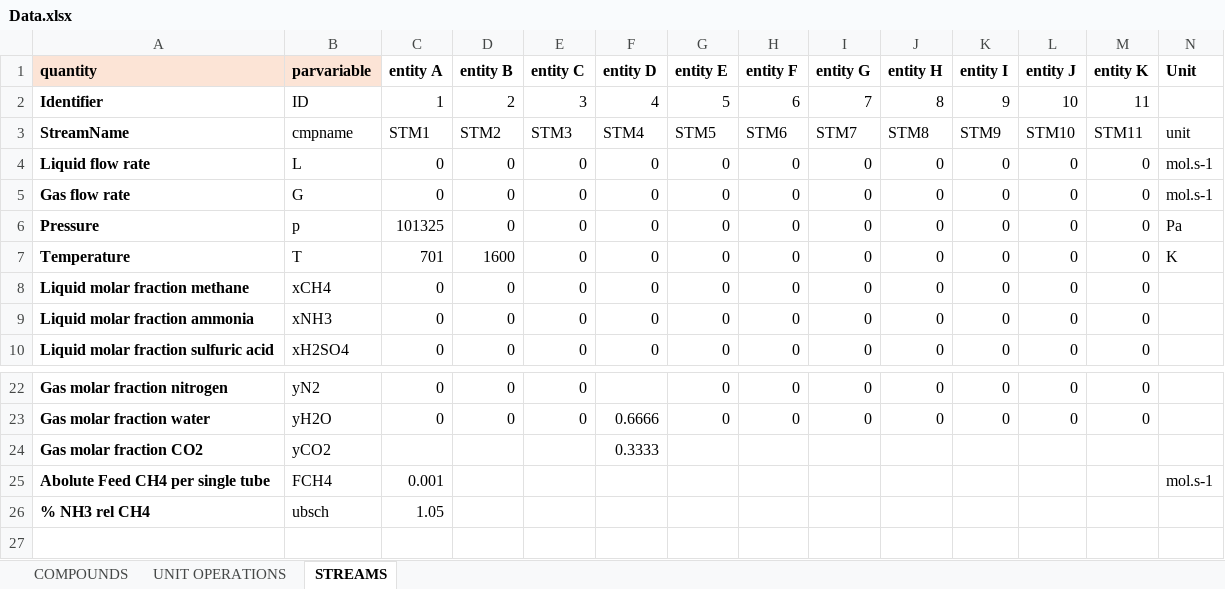
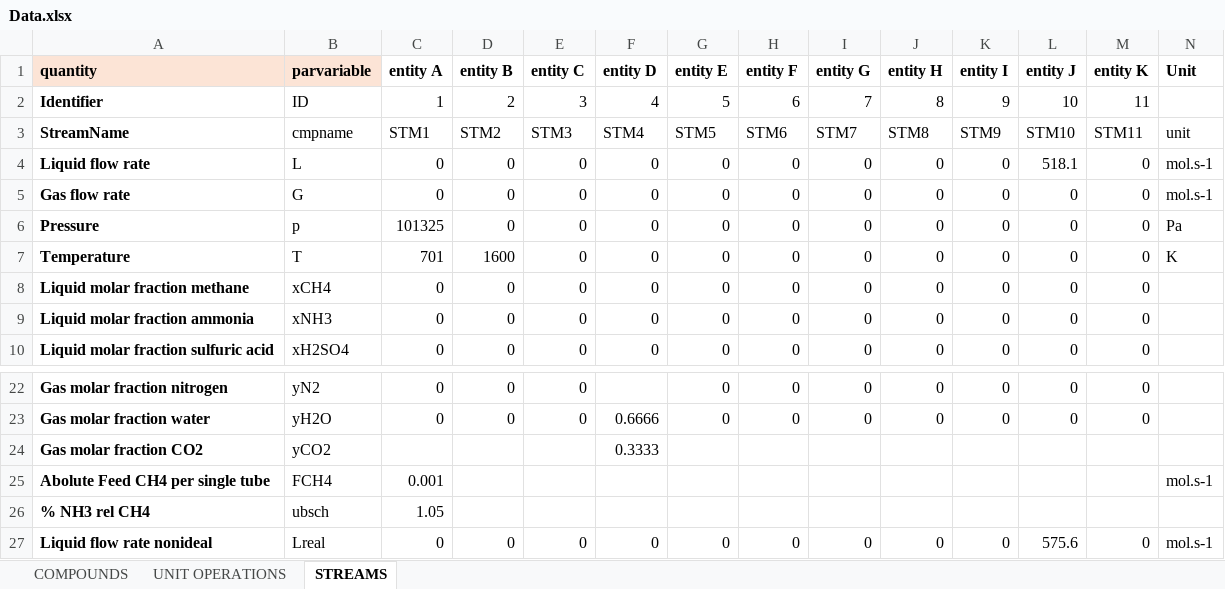
Before and after one commit to triceert/CS, an Excel workbook: MatlabWD/Data.xlsx, sheet STREAMS, drawn as a sheet; only a part is shown, gaps mark what is left out; values as stored, in another font and other column widths than the file's, no borders; rows hold the shown columns only; the diff names each change by its address in the sheet, - before the commit and + after, or states it on an @@ line.

Commit message:
New line added for liquid flow in the nonideal case

```diff
--- a/MatlabWD/Data.xlsx (sheet STREAMS)
+++ b/MatlabWD/Data.xlsx (sheet STREAMS)
-L4 (entity J): 0
+L4 (entity J): 518.1
+row 27: Liquid flow rate nonideal | Lreal | 0 | 0 | 0 | 0 | 0 | 0 | 0 | 0 | 0 | 575.6 | 0 | mol.s-1
```
